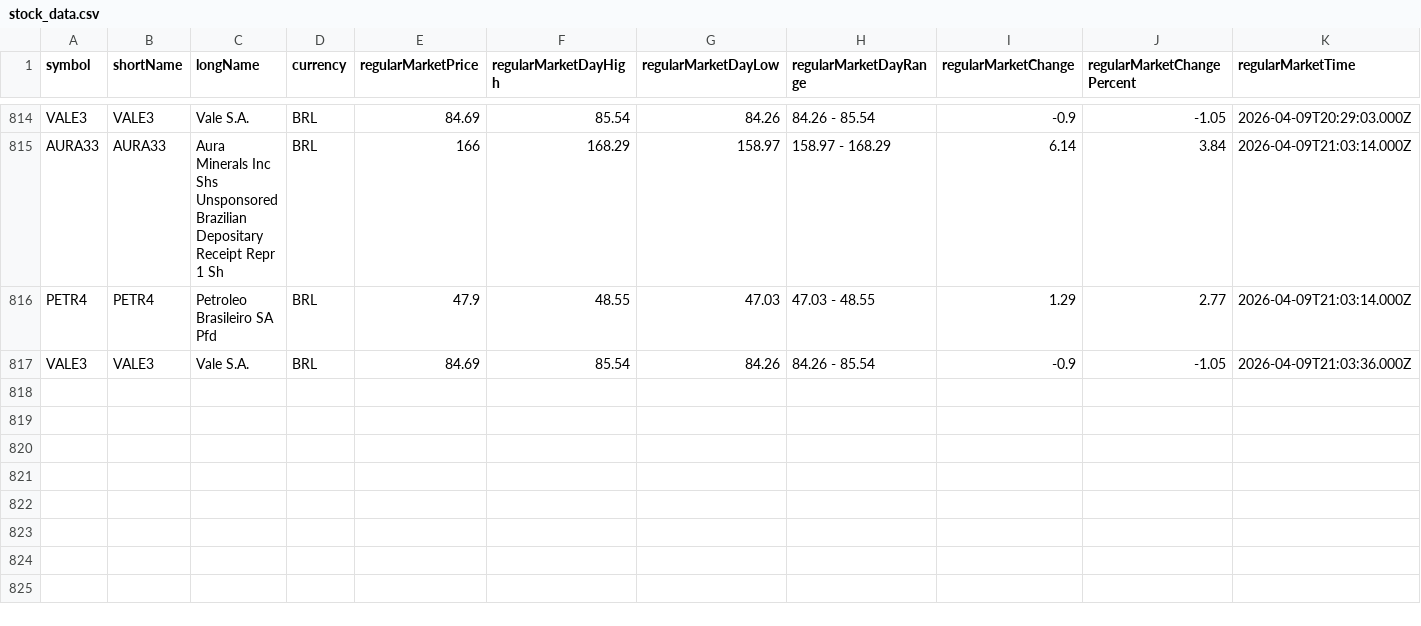
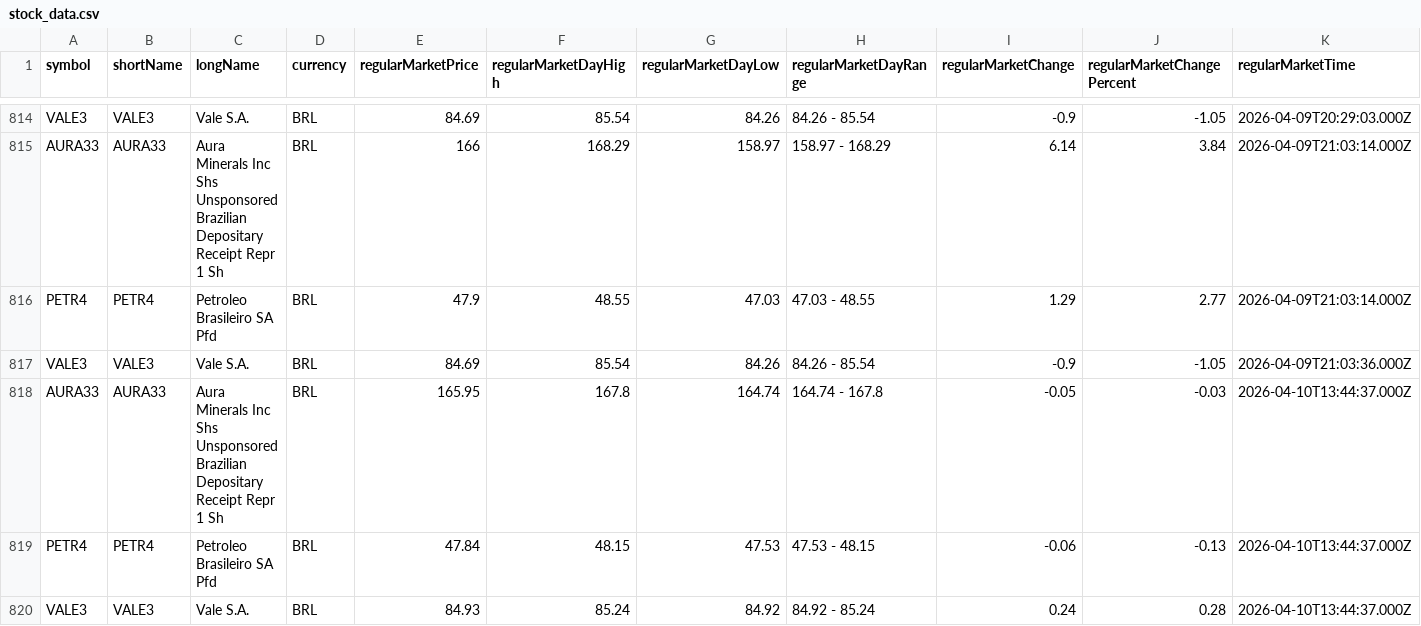
Before and after one commit to nelsoneltz/stock_monitor_bot, a CSV file: stock_data.csv, drawn as a sheet; only a part is shown, gaps mark what is left out; rows hold the shown columns only; the diff names each change by its address in the sheet, - before the commit and + after, or states it on an @@ line.

```diff
--- a/stock_data.csv
+++ b/stock_data.csv
+row 818: AURA33 | AURA33 | Aura Minerals Inc Shs Unsponsored Brazilian Depositary Receipt Repr 1 Sh | BRL | 165.95 | 167.8 | 164.74 | 164.74 - 167.8 | -0.05 | -0.03 | 2026-04-10T13:44:37.000Z
+row 819: PETR4 | PETR4 | Petroleo Brasileiro SA Pfd | BRL | 47.84 | 48.15 | 47.53 | 47.53 - 48.15 | -0.06 | -0.13 | 2026-04-10T13:44:37.000Z
+row 820: VALE3 | VALE3 | Vale S.A. | BRL | 84.93 | 85.24 | 84.92 | 84.92 - 85.24 | 0.24 | 0.28 | 2026-04-10T13:44:37.000Z
```
Also changed, not shown: 3 other files.
